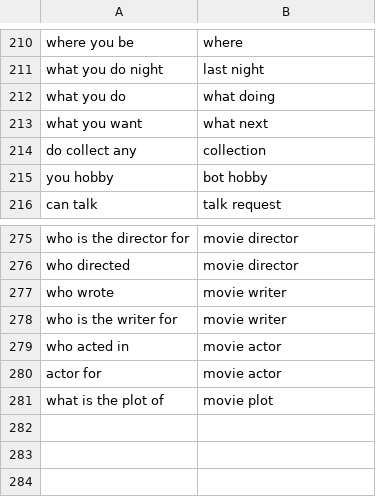
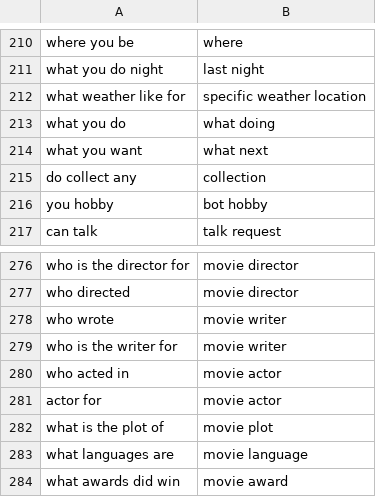
Before and after one commit to Jamster3000/Joan-smart-assistant, a CSV file: data/ET.csv, drawn as a sheet; only a part is shown, gaps mark what is left out.

Commit message:
ask for weather about a different place

```diff
--- a/data/ET.csv
+++ b/data/ET.csv
@@ -211,2 +211,3 @@ where you be,where
 what you do night,last night
+what weather like for ,specific weather location
 what you do,what doing
@@ -281 +282,3 @@ actor for ,movie actor
 what is the plot of ,movie plot
+what languages are ,movie language
+what awards did win,movie award
```
Also changed, not shown: 4 other files.
